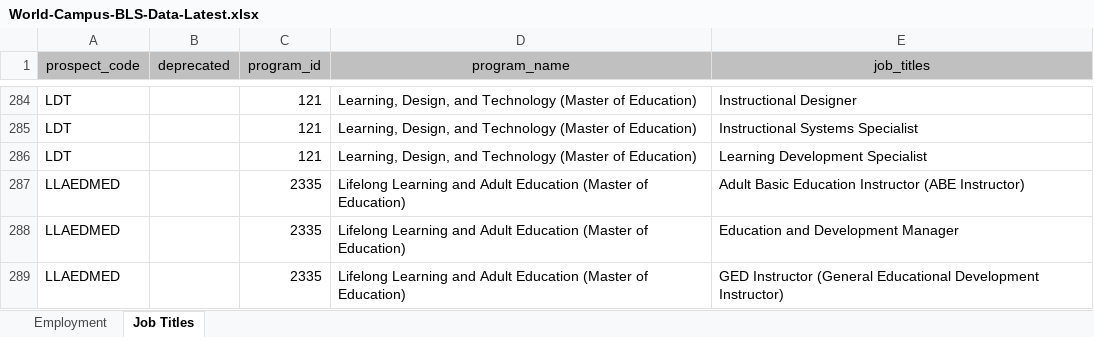
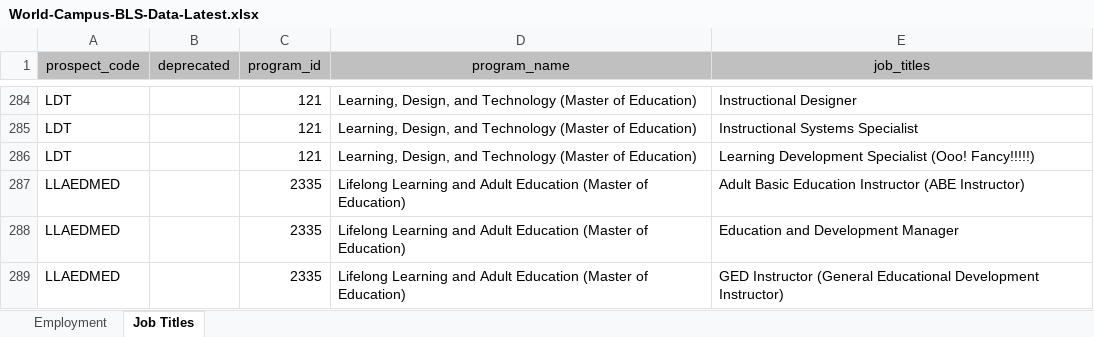
Before and after one commit to psu-online-education/bls-data-conversion, an Excel workbook: docs/bls-data/World-Campus-BLS-Data-Latest.xlsx, sheet Job Titles, drawn as a sheet; only a part is shown, gaps mark what is left out; values as stored, in another font and other column widths than the file's, no borders; the diff names each change by its address in the sheet, - before the commit and + after, or states it on an @@ line.

Commit message:
A change

```diff
--- a/docs/bls-data/World-Campus-BLS-Data-Latest.xlsx (sheet Job Titles)
+++ b/docs/bls-data/World-Campus-BLS-Data-Latest.xlsx (sheet Job Titles)
-E286 (job_titles): Learning Development Specialist
+E286 (job_titles): Learning Development Specialist (Ooo! Fancy!!!!!)
```
